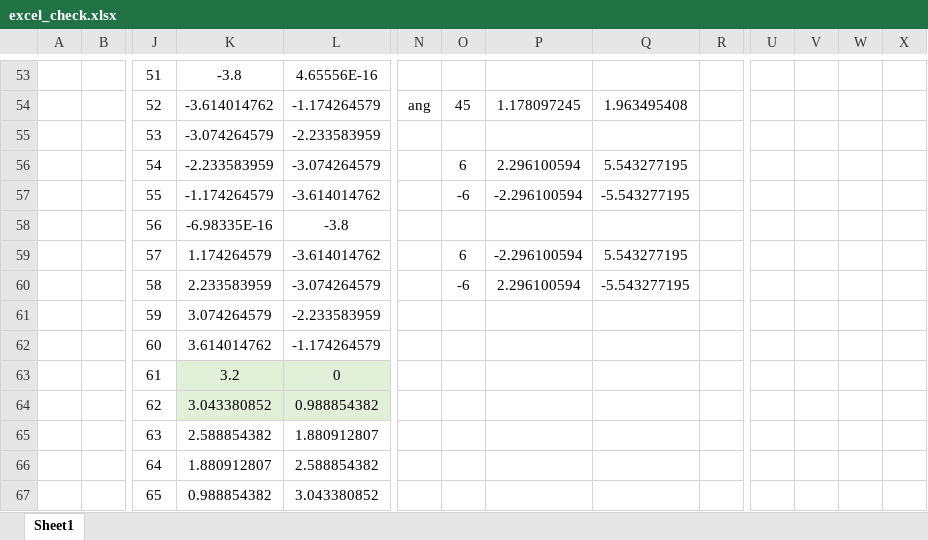
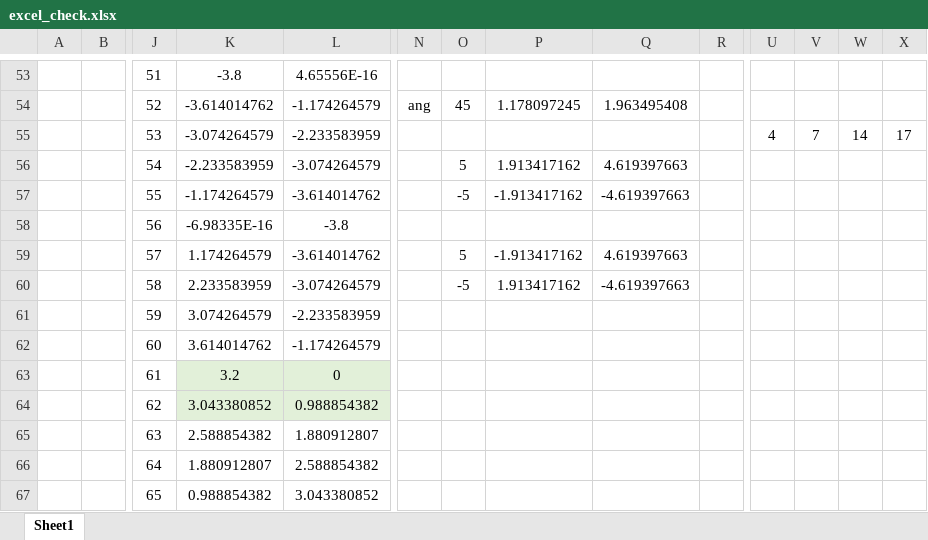
Before and after one commit to anatems1/CEE2333HW6b, an Excel workbook: CEE2333TermProject/excel_check.xlsx, sheet Sheet1, drawn as a sheet; only a part is shown, gaps mark what is left out; values as stored, in another font and other column widths than the file's, no borders; charts and pictures not drawn; removed rows and columns are numbered as before the commit, all else as after; rows hold the shown columns only; the diff names each change by its address in the sheet, - before the commit and + after, or states it on an @@ line.

```diff
--- a/CEE2333TermProject/excel_check.xlsx (sheet Sheet1)
+++ b/CEE2333TermProject/excel_check.xlsx (sheet Sheet1)
-row 55:  |  | 53 | -3.074264579 | -2.233583959
-row 56:  |  | 54 | -2.233583959 | -3.074264579 |  | 6 | 2.296100594 | 5.543277195
-row 57:  |  | 55 | -1.174264579 | -3.614014762 |  | -6 | -2.296100594 | -5.543277195
+row 55:  |  | 53 | -3.074264579 | -2.233583959 |  |  |  |  |  | 4 | 7 | 14 | 17
+row 56:  |  | 54 | -2.233583959 | -3.074264579 |  | 5 | 1.913417162 | 4.619397663
+row 57:  |  | 55 | -1.174264579 | -3.614014762 |  | -5 | -1.913417162 | -4.619397663
-O59: 6
+O59: 5
-P59: -2.296100594
+P59: -1.913417162
-Q59: 5.543277195
+Q59: 4.619397663
-O60: -6
+O60: -5
-P60: 2.296100594
+P60: 1.913417162
-Q60: -5.543277195
+Q60: -4.619397663
```
Also changed, not shown: charts or pictures, 5 other files.
